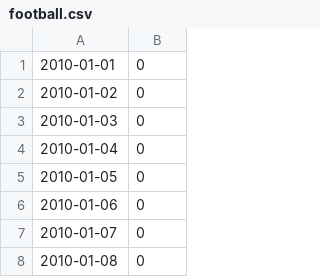
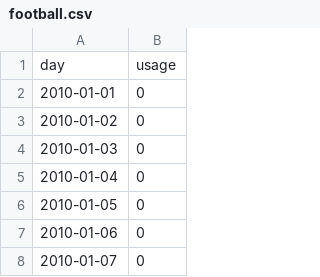
Before and after one commit to enric1994/emoji_trends, a CSV file: output/football.csv, drawn as a sheet; only a part is shown; the shorter side is filled out with more unchanged rows; the diff names each change by its address in the sheet, - before the commit and + after, or states it on an @@ line.

```diff
--- a/output/football.csv
+++ b/output/football.csv
+row 1: day | usage
```
Also changed, not shown: 1 other file.
